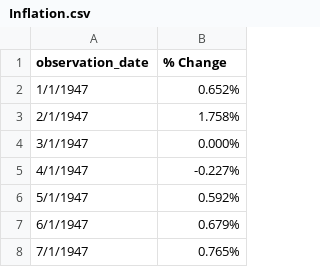
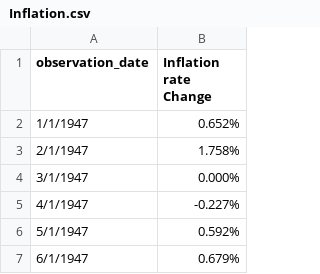
Before and after one commit to eniolasalawu/Econ_370_Final_Project, a CSV file: Inflation.csv, drawn as a sheet; only a part is shown; the shorter side is filled out with more unchanged rows.

Commit message:
Update Inflation.csv

```diff
--- a/Inflation.csv
+++ b/Inflation.csv
@@ -1,2 +1,2 @@
-observation_date,% Change
+observation_date, Inflation rate Change
 1/1/1947,0.652%
```
